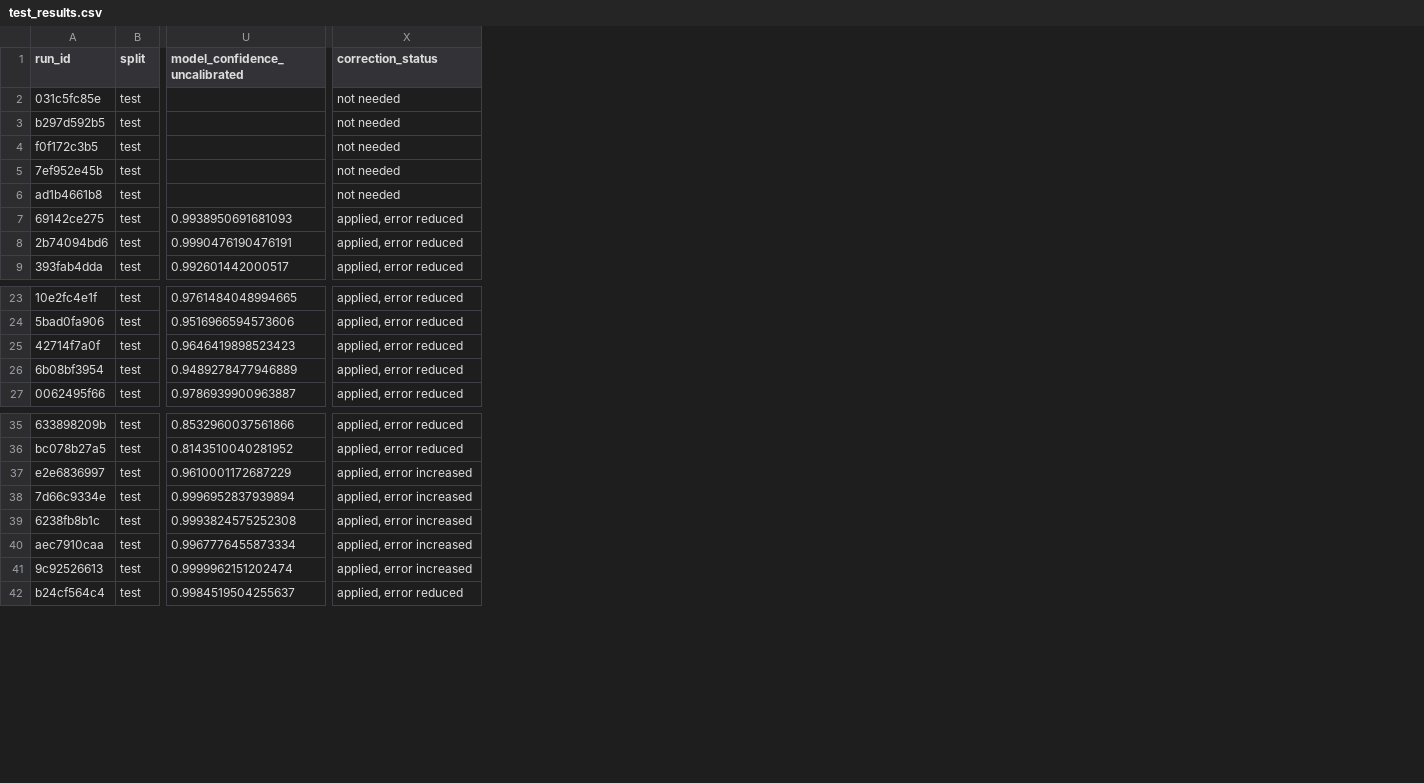
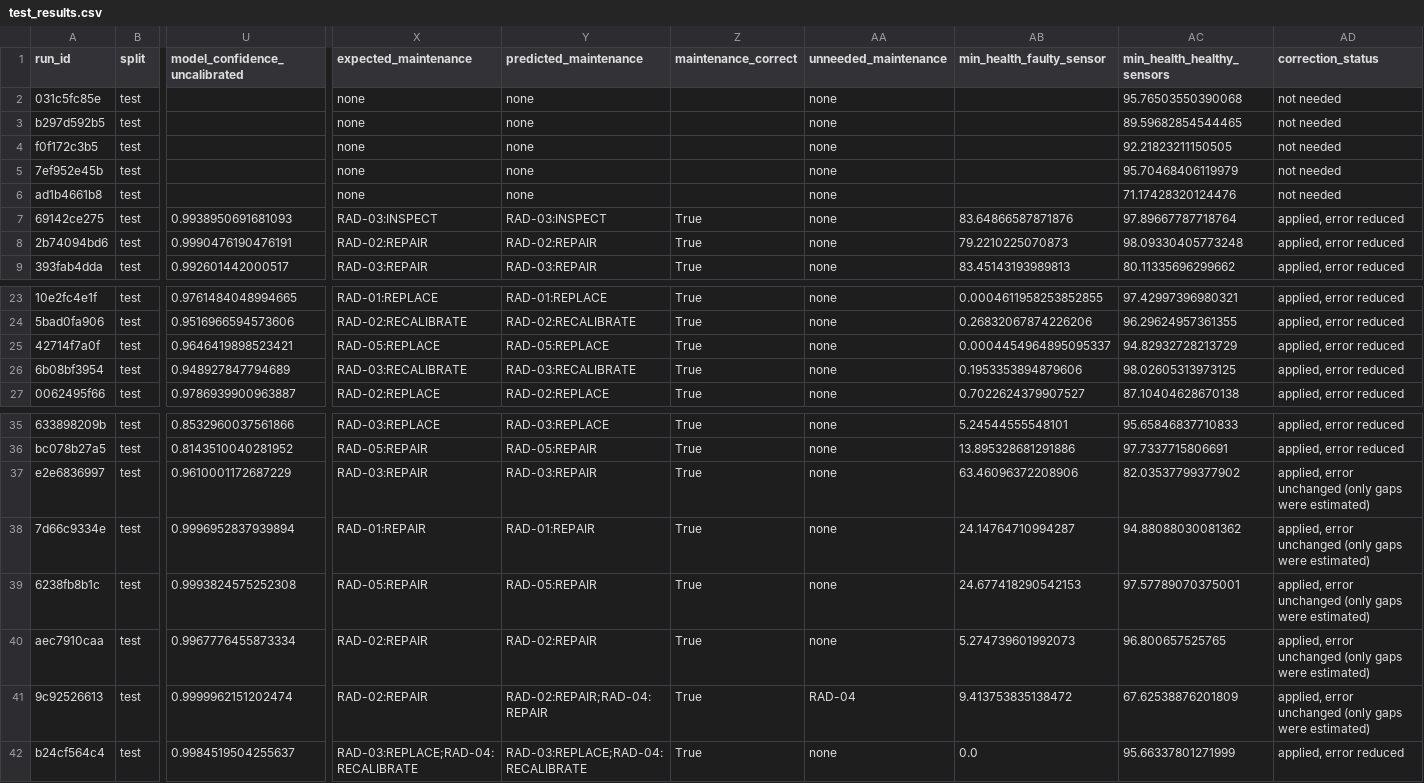
Before and after one commit to rpeyyety-luffy/Apex-NuclearRadAi, a CSV file: models/test_results.csv, drawn as a sheet; only a part is shown, gaps mark what is left out; addresses are those after the commit; the diff names each change by its address in the sheet, - before the commit and + after, or states it on an @@ line.

```diff
--- a/models/test_results.csv
+++ b/models/test_results.csv
+column X (expected_maintenance), rows 2-9: none | none | none | none | none | RAD-03:INSPECT | RAD-02:REPAIR | RAD-03:REPAIR; rows 23-27: RAD-01:REPLACE | RAD-02:RECALIBRATE | RAD-05:REPLACE | RAD-03:RECALIBRATE | RAD-02:REPLACE; rows 35-42: RAD-03:REPLACE | RAD-05:REPAIR | RAD-03:REPAIR | RAD-01:REPAIR | RAD-05:REPAIR | RAD-02:REPAIR | RAD-02:REPAIR | RAD-03:REPLACE;RAD-04:RECALIBRATE
+column Y (predicted_maintenance), rows 2-9: none | none | none | none | none | RAD-03:INSPECT | RAD-02:REPAIR | RAD-03:REPAIR; rows 23-27: RAD-01:REPLACE | RAD-02:RECALIBRATE | RAD-05:REPLACE | RAD-03:RECALIBRATE | RAD-02:REPLACE; rows 35-42: RAD-03:REPLACE | RAD-05:REPAIR | RAD-03:REPAIR | RAD-01:REPAIR | RAD-05:REPAIR | RAD-02:REPAIR | RAD-02:REPAIR;RAD-04:REPAIR | RAD-03:REPLACE;RAD-04:RECALIBRATE
+column Z (maintenance_correct), rows 7-9: all True; rows 23-27: all True; rows 35-42: all True
+column AA (unneeded_maintenance), rows 2-9: all none; rows 23-27: all none; rows 35-42: none | none | none | none | none | none | RAD-04 | none
+column AB (min_health_faulty_sensor), rows 7-9: 83.64866587871876 | 79.2210225070873 | 83.45143193989813; rows 23-27: 0.0004611958253852855 | 0.26832067874226206 | 0.0004454964895095337 | 0.1953353894879606 | 0.7022624379907527; rows 35-42: 5.24544555548101 | 13.895328681291886 | 63.46096372208906 | 24.14764710994287 | 24.677418290542153 | 5.274739601992073 | 9.413753835138472 | 0.0
+column AC (min_health_healthy_sensors), rows 2-9: 95.76503550390068 | 89.59682854544465 | 92.21823211150505 | 95.70468406119979 | 71.17428320124476 | 97.89667787718764 | 98.09330405773248 | 80.11335696299662; rows 23-27: 97.42997396980321 | 96.29624957361355 | 94.82932728213729 | 98.02605313973125 | 87.10404628670138; rows 35-42: 95.65846837710833 | 97.7337715806691 | 82.03537799377902 | 94.88088030081362 | 97.57789070375001 | 96.800657525765 | 67.62538876201809 | 95.66337801271999
-U25 (model_confidence_uncalibrated): 0.9646419898523423
+U25 (model_confidence_uncalibrated): 0.9646419898523421
-U26 (model_confidence_uncalibrated): 0.9489278477946889
+U26 (model_confidence_uncalibrated): 0.948927847794689
-AD37:AD41 (correction_status): applied, error increased
+AD37:AD41 (correction_status): applied, error unchanged (only gaps were estimated)
```
Also changed, not shown: models/validation_results.csv, results/batch_results.csv, 9 other files.
